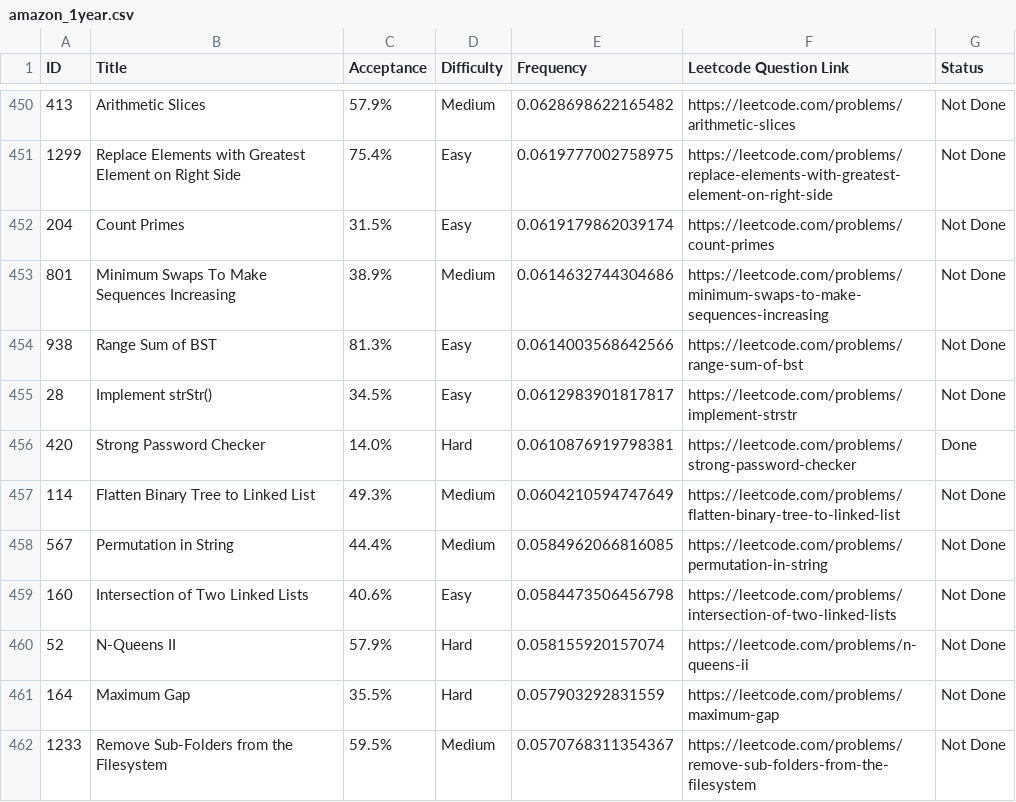
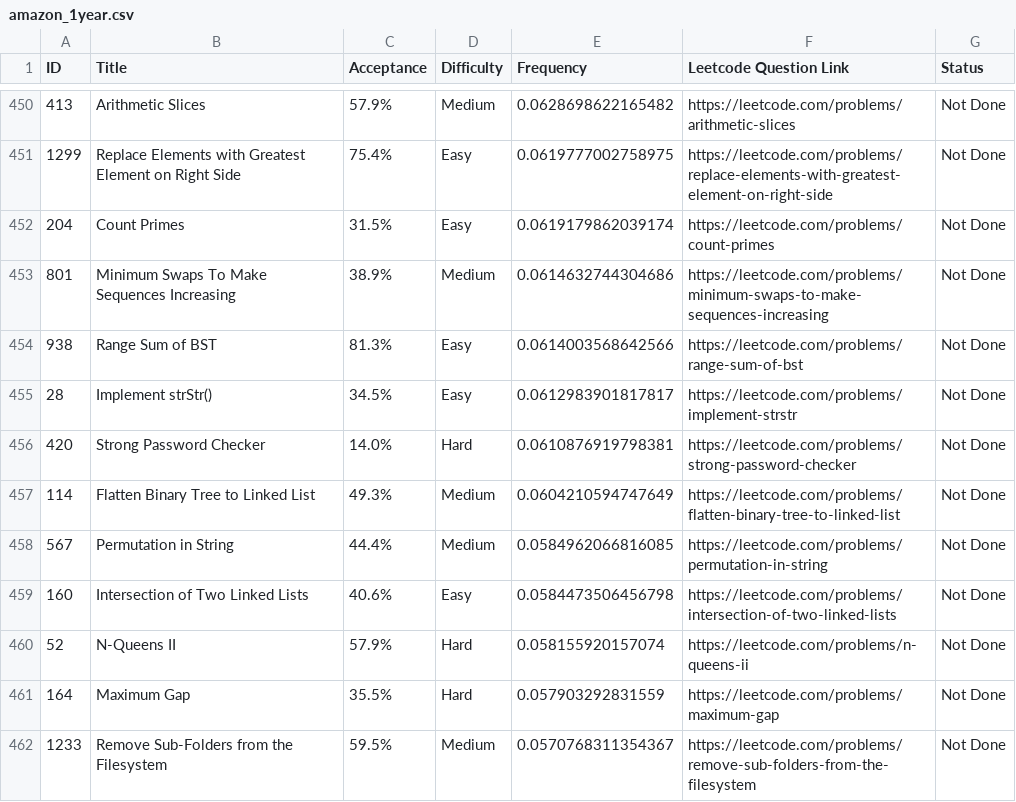
Before and after one commit to meetthehorizon/competitive-programming, a CSV file: DSA/amazon/amazon_1year.csv, drawn as a sheet; only a part is shown, gaps mark what is left out.

```diff
--- a/DSA/amazon/amazon_1year.csv
+++ b/DSA/amazon/amazon_1year.csv
@@ -455,3 +455,3 @@ ID,Title,Acceptance,Difficulty,Frequency,Leetcode Question Link,Status
 28,Implement strStr(),34.5%,Easy,0.0612983901817817, https://leetcode.com/problems/implement-strstr,Not Done
-420,Strong Password Checker,14.0%,Hard,0.0610876919798381, https://leetcode.com/problems/strong-password-checker,Done
+420,Strong Password Checker,14.0%,Hard,0.0610876919798381, https://leetcode.com/problems/strong-password-checker,Not Done
 114,Flatten Binary Tree to Linked List,49.3%,Medium,0.0604210594747649, https://leetcode.com/problems/flatten-binary-tree-to-linked-list,Not Done
```
Also changed, not shown: DSA/amazon/amazon_2year.csv, DSA/amazon/amazon_alltime.csv, 5 other files.
